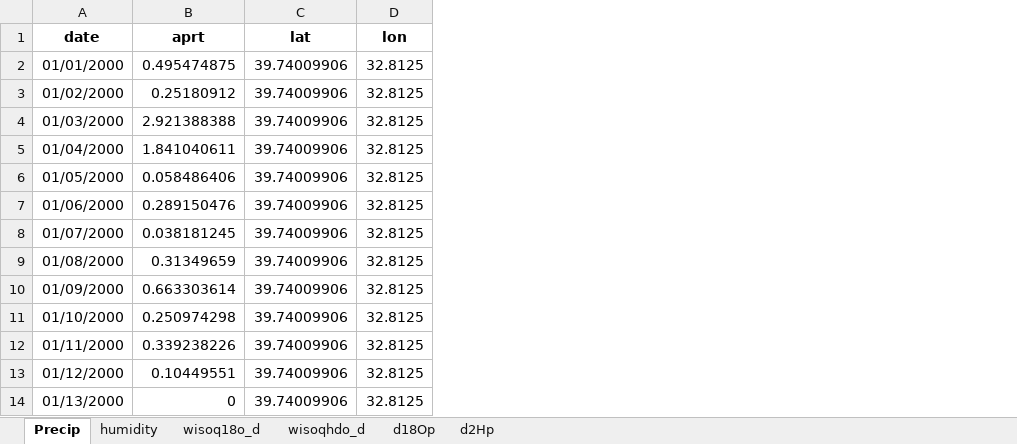
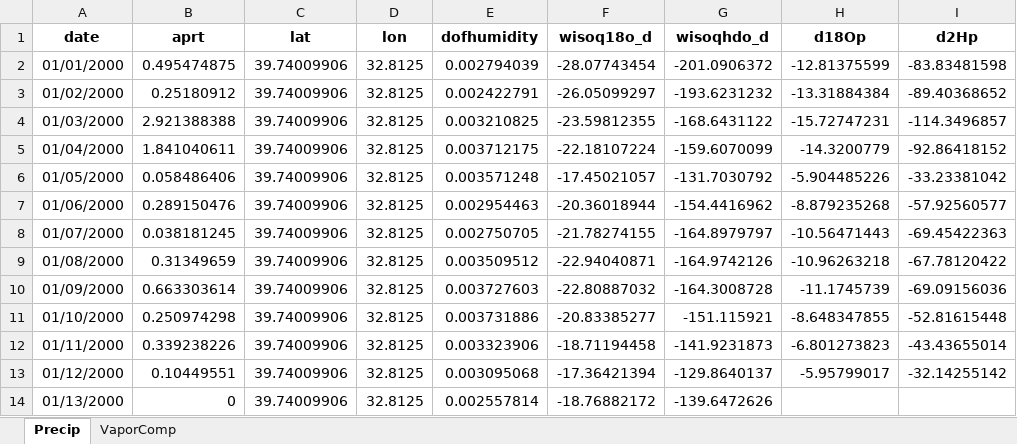
Before and after one commit to umaid-hassan/stableIsoThesis, an Excel workbook: Ankara.xlsx, sheet Precip, drawn as a sheet; only a part is shown; values as stored, in another font and other column widths than the file's, no borders; the diff names each change by its address in the sheet, - before the commit and + after, or states it on an @@ line.

```diff
--- a/Ankara.xlsx (sheet Precip)
+++ b/Ankara.xlsx (sheet Precip)
-sheet tab: humidity
-sheet tab: wisoq18o_d
-sheet tab: wisoqhdo_d
-sheet tab: d18Op
-sheet tab: d2Hp
+sheet tab: VaporComp
+column E (dofhumidity), rows 2-14: 0.002794039 | 0.002422791 | 0.003210825 | 0.003712175 | 0.003571248 | 0.002954463 | 0.002750705 | 0.003509512 | 0.003727603 | 0.003731886 | 0.003323906 | 0.003095068 | 0.002557814
+column F (wisoq18o_d), rows 2-14: -28.07743454 | -26.05099297 | -23.59812355 | -22.18107224 | -17.45021057 | -20.36018944 | -21.78274155 | -22.94040871 | -22.80887032 | -20.83385277 | -18.71194458 | -17.36421394 | -18.76882172
+column G (wisoqhdo_d), rows 2-14: -201.0906372 | -193.6231232 | -168.6431122 | -159.6070099 | -131.7030792 | -154.4416962 | -164.8979797 | -164.9742126 | -164.3008728 | -151.115921 | -141.9231873 | -129.8640137 | -139.6472626
+column H (d18Op), rows 2-13: -12.81375599 | -13.31884384 | -15.72747231 | -14.3200779 | -5.904485226 | -8.879235268 | -10.56471443 | -10.96263218 | -11.1745739 | -8.648347855 | -6.801273823 | -5.95799017
+column I (d2Hp), rows 2-13: -83.83481598 | -89.40368652 | -114.3496857 | -92.86418152 | -33.23381042 | -57.92560577 | -69.45422363 | -67.78120422 | -69.09156036 | -52.81615448 | -43.43655014 | -32.14255142
```
Also changed, not shown: Avignon.xlsx, Cairo.xlsx, 18 other files.
